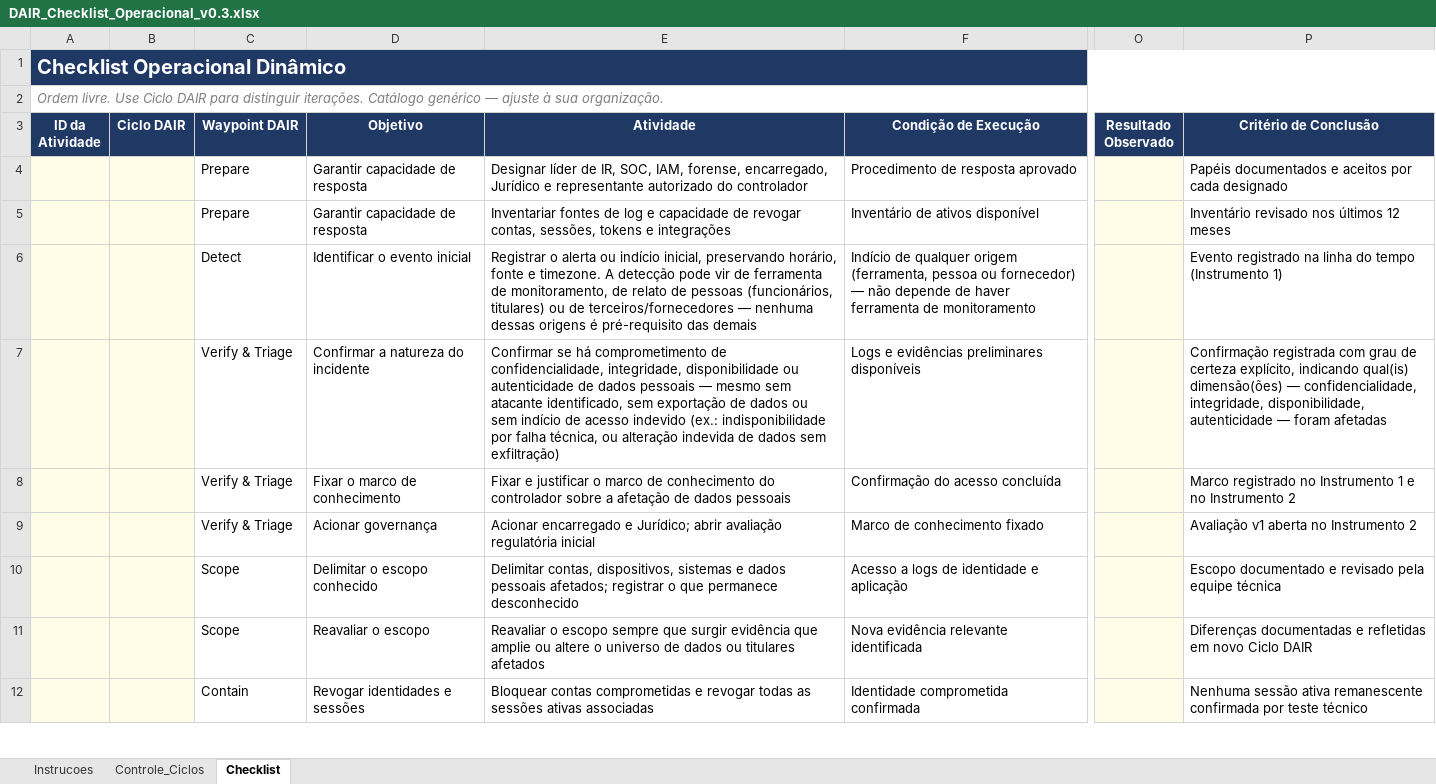
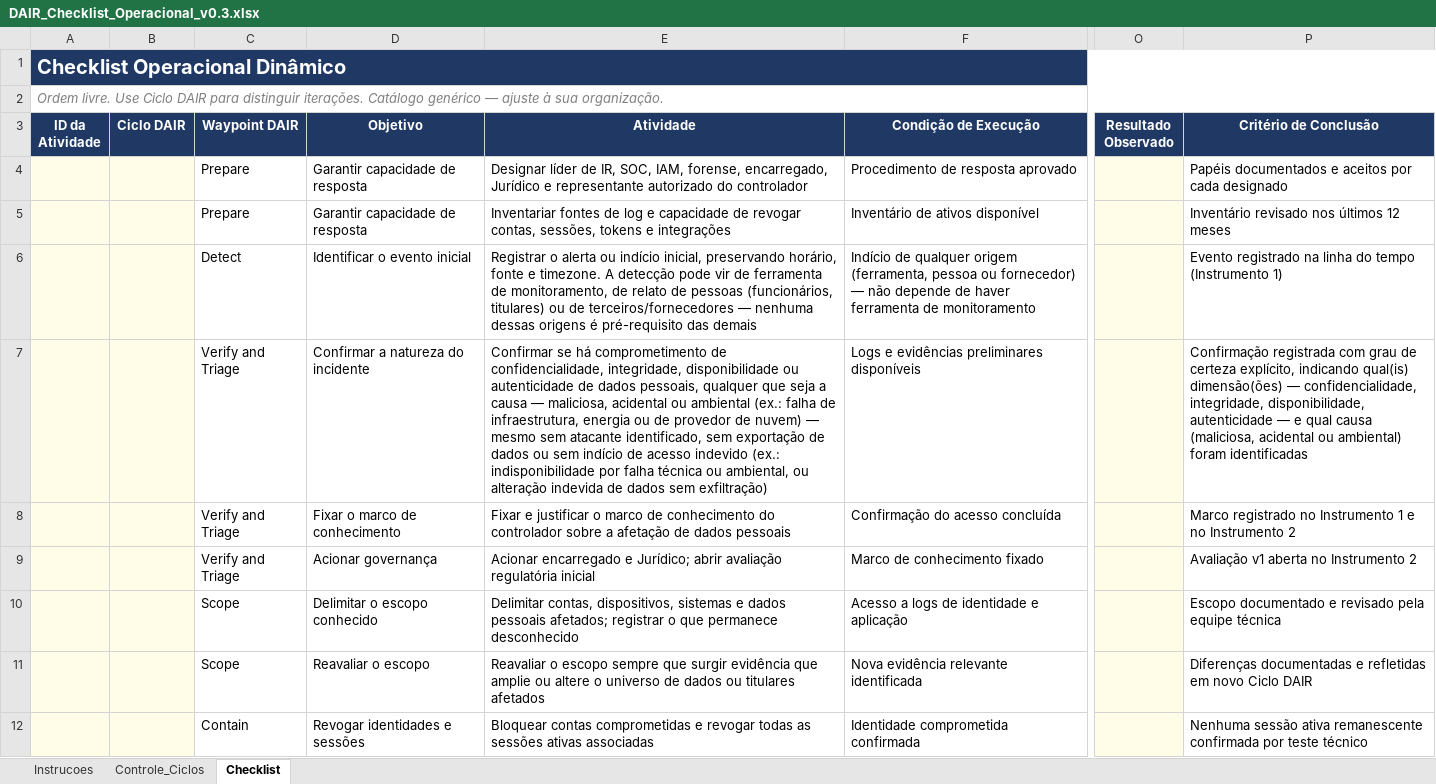
Before and after one commit to felipenicacio/dair-privacy-incident-response-playbook, an Excel workbook: instrumentos/excel/DAIR_Checklist_Operacional_v0.3.xlsx, sheet Checklist, drawn as a sheet; only a part is shown, gaps mark what is left out; values as stored, in another font and other column widths than the file's, no borders; conditional formats not drawn; the diff names each change by its address in the sheet, - before the commit and + after, or states it on an @@ line.

```diff
--- a/instrumentos/excel/DAIR_Checklist_Operacional_v0.3.xlsx (sheet Checklist)
+++ b/instrumentos/excel/DAIR_Checklist_Operacional_v0.3.xlsx (sheet Checklist)
-C7:C9 (Waypoint DAIR): Verify & Triage
+C7:C9 (Waypoint DAIR): Verify and Triage
-E7 (Atividade): …de dados pessoais — mesmo sem atacante identificado, sem exportação de dados ou sem indício de acesso indevido (ex.: indisponibilidade por falha técnica, ou alteração…
+E7 (Atividade): …de dados pessoais, qualquer que seja a causa — maliciosa, acidental ou ambiental (ex.: falha de infraestrutura, energia ou de provedor de nuvem) — mesmo sem atacante identificado, sem exportação de dados ou sem indício de acesso indevido (ex.: indisponibilidade por falha técnica ou ambiental, ou alteração…
-P7 (Critério de Conclusão): …autenticidade — foram afetadas
+P7 (Critério de Conclusão): …autenticidade — e qual causa (maliciosa, acidental ou ambiental) foram identificadas
```
Also changed, not shown: instrumentos/excel/DAIR_Registro_e_Gestao_de_Incidentes_v0.3.xlsx, instrumentos/exemplos/DAIR_Checklist_Operacional_v0.3_EXEMPLO-INC-2026-001.xlsx, 14 other files.
